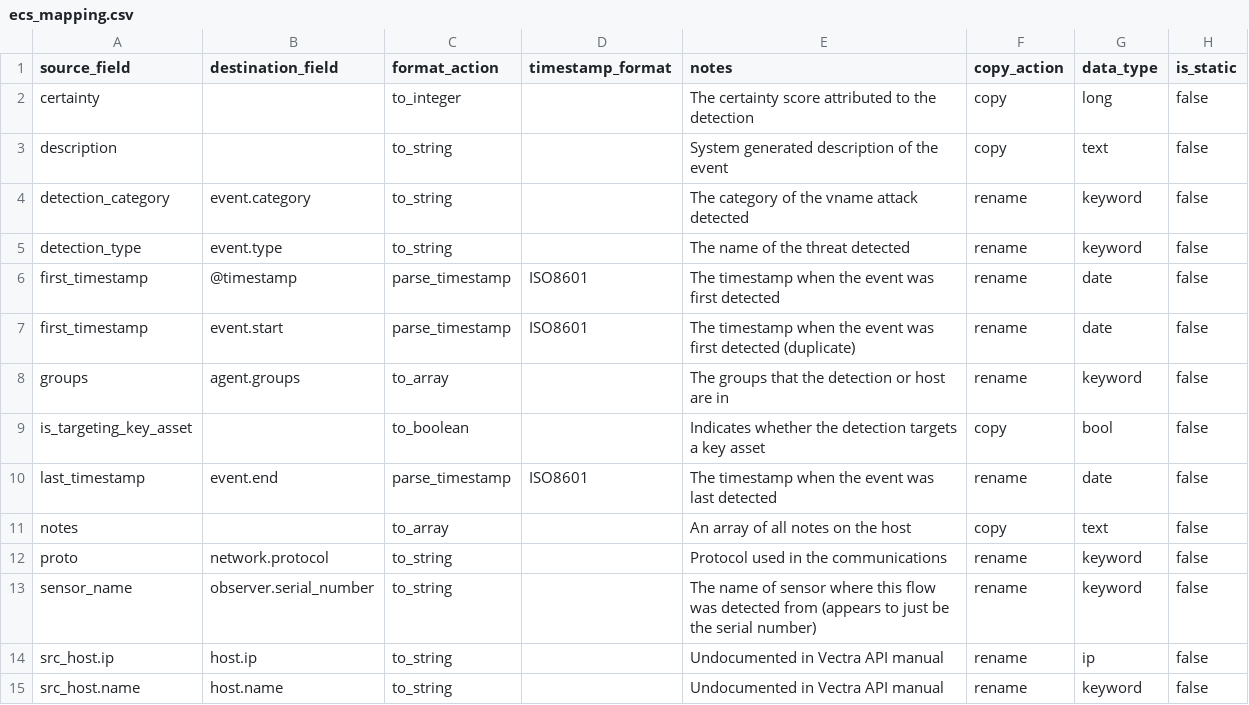
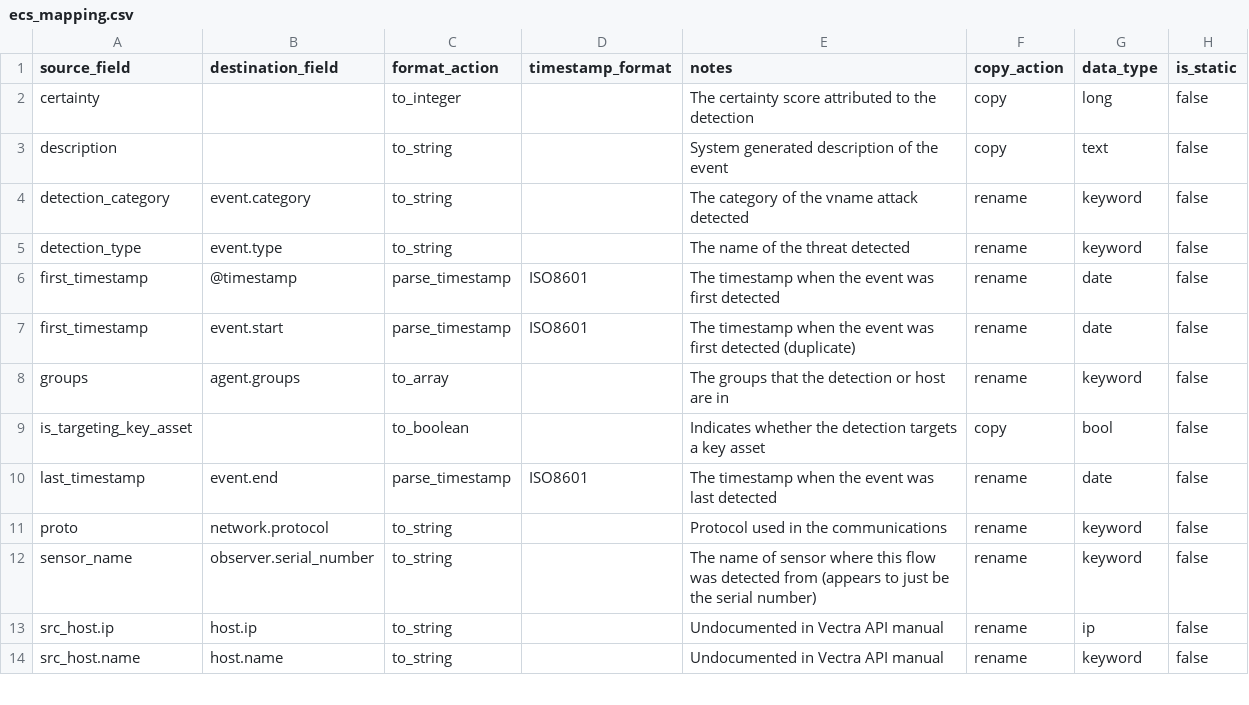
Before and after one commit to tamus-cyber/elastic-vectra-lib, a CSV file: ecs_mapping.csv, drawn as a sheet; only a part is shown; the diff names each change by its address in the sheet, - before the commit and + after, or states it on an @@ line.

Commit message:
Remove notes
Signed-off-by: tyleraharrison <tyleraharrison@gmail.com>

```diff
--- a/ecs_mapping.csv
+++ b/ecs_mapping.csv
-row 11: notes |  | to_array |  | An array of all notes on the host | copy | text | false
```
